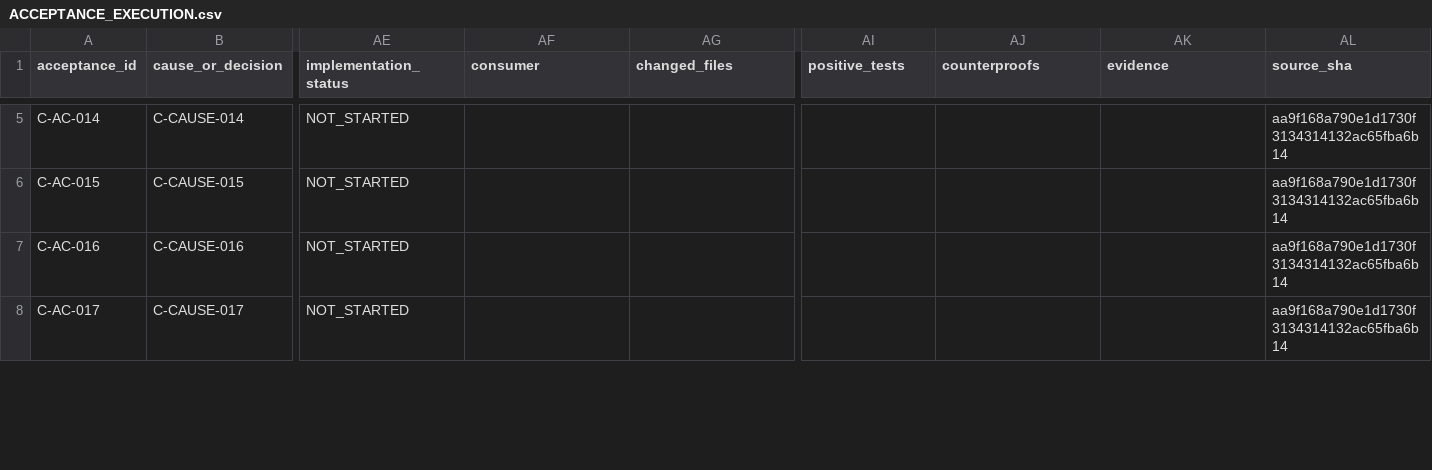
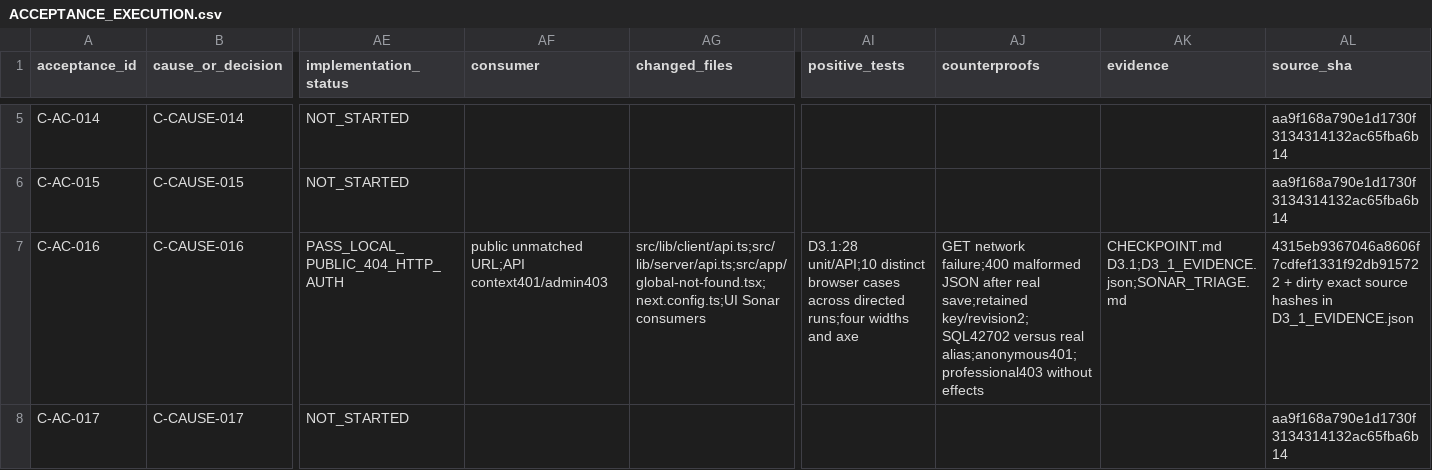
Before and after one commit to RMZZFAJ/home-care-assistant, a CSV file: docs/audits/D/D-B/ACCEPTANCE_EXECUTION.csv, drawn as a sheet; only a part is shown, gaps mark what is left out; the diff covers the shown part only; the diff names each change by its address in the sheet, - before the commit and + after, or states it on an @@ line.

Commit message:
feat(d3): distinguish query failures and recover uncertain commands

```diff
--- a/docs/audits/D/D-B/ACCEPTANCE_EXECUTION.csv
+++ b/docs/audits/D/D-B/ACCEPTANCE_EXECUTION.csv
-AE7 (implementation_status): NOT_STARTED
+AE7 (implementation_status): PASS_LOCAL_PUBLIC_404_HTTP_AUTH
-AF7 (consumer): (empty)
+AF7 (consumer): public unmatched URL;API context401/admin403
-AG7 (changed_files): (empty)
+AG7 (changed_files): src/lib/client/api.ts;src/lib/server/api.ts;src/app/global-not-found.tsx;next.config.ts;UI Sonar consumers
-AI7 (positive_tests): (empty)
+AI7 (positive_tests): D3.1:28 unit/API;10 distinct browser cases across directed runs;four widths and axe
-AJ7 (counterproofs): (empty)
+AJ7 (counterproofs): GET network failure;400 malformed JSON after real save;retained key/revision2;SQL42702 versus real alias;anonymous401;professional403 without effects
-AK7 (evidence): (empty)
+AK7 (evidence): CHECKPOINT.md D3.1;D3_1_EVIDENCE.json;SONAR_TRIAGE.md
-AL7 (source_sha): aa9f168a790e1d1730f3134314132ac65fba6b14
+AL7 (source_sha): 4315eb9367046a8606f7cdfef1331f92db915722 + dirty exact source hashes in D3_1_EVIDENCE.json
```
Also changed, not shown: 39 edited cells elsewhere in this file, 16 other files.
